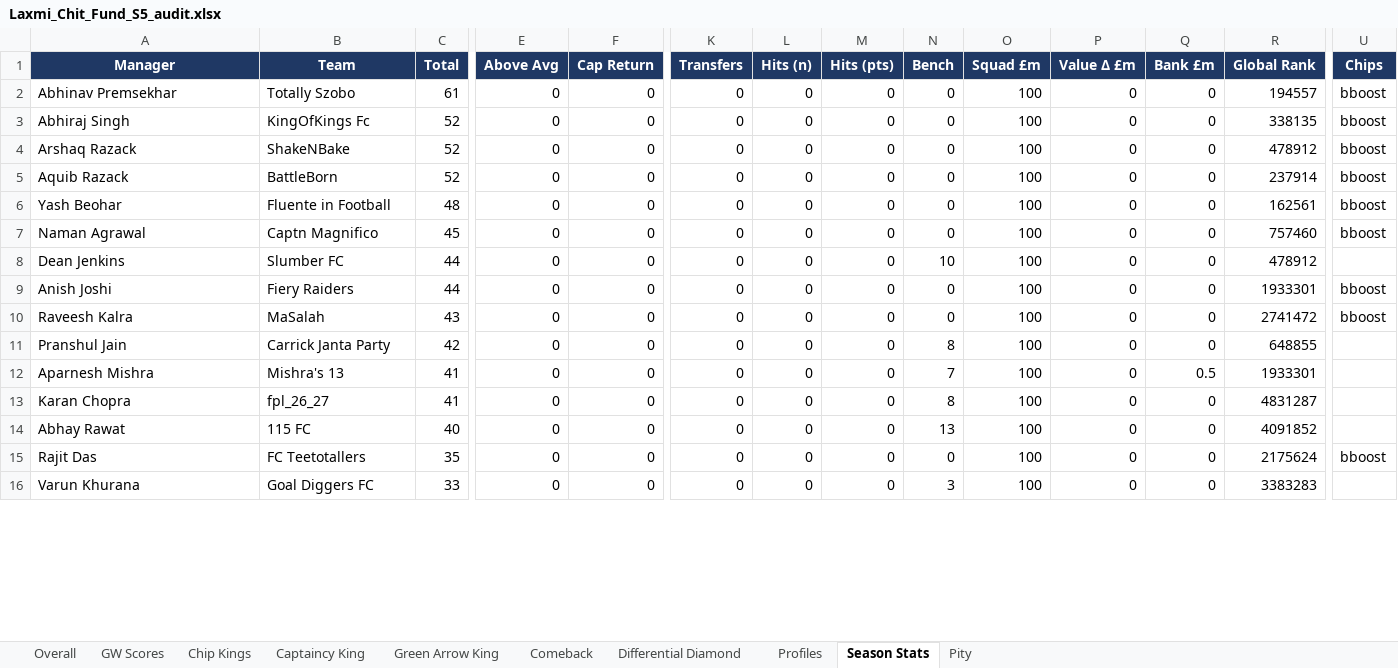
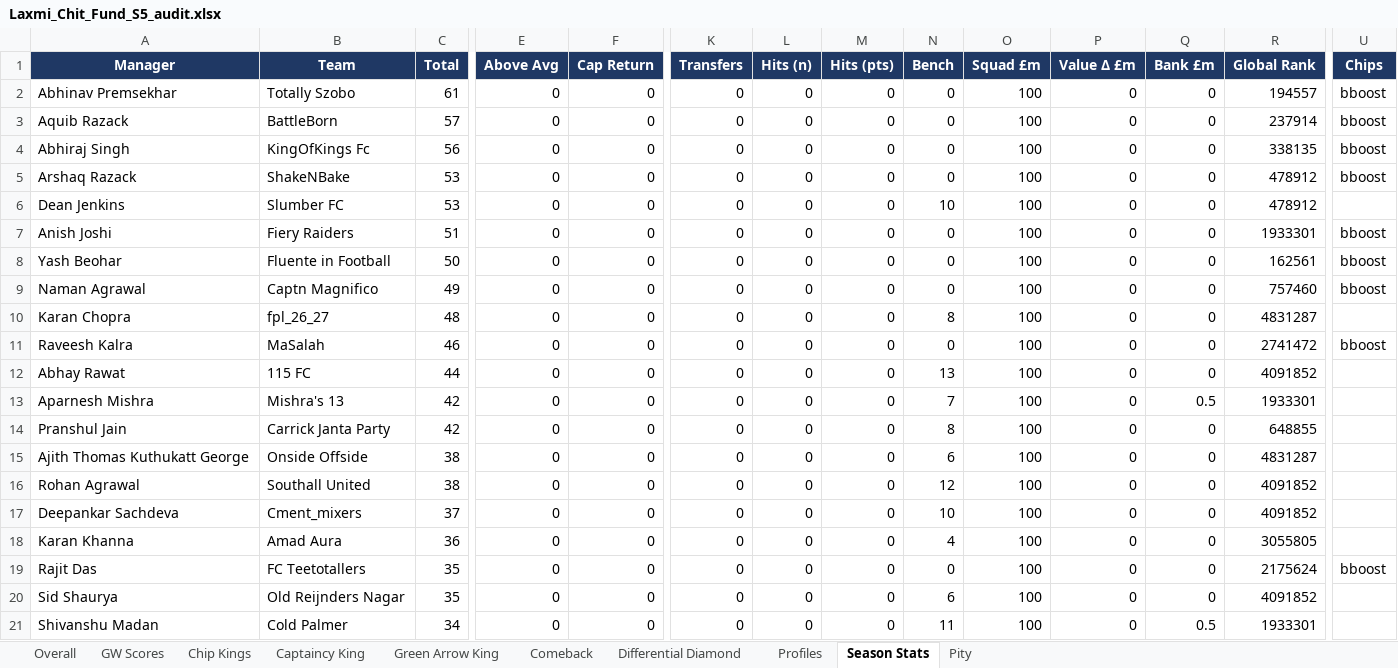
Before and after one commit to yash1997beohar/lcf-s5, an Excel workbook: docs/Laxmi_Chit_Fund_S5_audit.xlsx, sheet Season Stats, drawn as a sheet; only a part is shown, gaps mark what is left out; the shorter side is filled out with more unchanged rows; values as stored, in another font and other column widths than the file's, no borders; removed rows and columns are numbered as before the commit, all else as after; rows hold the shown columns only; the diff covers the shown part only; the diff names each change by its address in the sheet, - before the commit and + after, or states it on an @@ line.

```diff
--- a/docs/Laxmi_Chit_Fund_S5_audit.xlsx (sheet Season Stats)
+++ b/docs/Laxmi_Chit_Fund_S5_audit.xlsx (sheet Season Stats)
+row 3: Aquib Razack | BattleBorn | 57 | 0 | 0 | 0 | 0 | 0 | 0 | 100 | 0 | 0 | 237914 | bboost
-C4 (Total): 52
+C4 (Total): 56
-C5 (Total): 52
+C5 (Total): 53
+row 6: Dean Jenkins | Slumber FC | 53 | 0 | 0 | 0 | 0 | 0 | 10 | 100 | 0 | 0 | 478912
-A7 (Manager): Aquib Razack
+A7 (Manager): Anish Joshi
-B7 (Team): BattleBorn
+B7 (Team): Fiery Raiders
-C7 (Total): 52
+C7 (Total): 51
-R7 (Global Rank): 237914
+R7 (Global Rank): 1933301
-C8 (Total): 48
+C8 (Total): 50
-C9 (Total): 45
+C9 (Total): 49
-A10 (Manager): Dean Jenkins
+A10 (Manager): Karan Chopra
-B10 (Team): Slumber FC
+B10 (Team): fpl_26_27
-C10 (Total): 44
+C10 (Total): 48
-N10 (Bench): 10
+N10 (Bench): 8
-R10 (Global Rank): 478912
+R10 (Global Rank): 4831287
-row 9: Anish Joshi | Fiery Raiders | 44 | 0 | 0 | 0 | 0 | 0 | 0 | 100 | 0 | 0 | 1933301 | bboost
-C11 (Total): 43
+C11 (Total): 46
+row 12: Abhay Rawat | 115 FC | 44 | 0 | 0 | 0 | 0 | 0 | 13 | 100 | 0 | 0 | 4091852
+row 13: Aparnesh Mishra | Mishra's 13 | 42 | 0 | 0 | 0 | 0 | 0 | 7 | 100 | 0 | 0.5 | 1933301
-row 12: Aparnesh Mishra | Mishra's 13 | 41 | 0 | 0 | 0 | 0 | 0 | 7 | 100 | 0 | 0.5 | 1933301
-A15 (Manager): Karan Chopra
+A15 (Manager): Ajith Thomas Kuthukatt George
-B15 (Team): fpl_26_27
+B15 (Team): Onside Offside
-C15 (Total): 41
+C15 (Total): 38
-N15 (Bench): 8
+N15 (Bench): 6
-A16 (Manager): Abhay Rawat
+A16 (Manager): Rohan Agrawal
-B16 (Team): 115 FC
+B16 (Team): Southall United
-C16 (Total): 40
+C16 (Total): 38
-N16 (Bench): 13
+N16 (Bench): 12
+row 17: Deepankar Sachdeva | Cment_mixers | 37 | 0 | 0 | 0 | 0 | 0 | 10 | 100 | 0 | 0 | 4091852
+row 18: Karan Khanna | Amad Aura | 36 | 0 | 0 | 0 | 0 | 0 | 4 | 100 | 0 | 0 | 3055805
+row 20: Sid Shaurya | Old Reijnders Nagar | 35 | 0 | 0 | 0 | 0 | 0 | 6 | 100 | 0 | 0 | 4091852
+row 21: Shivanshu Madan | Cold Palmer | 34 | 0 | 0 | 0 | 0 | 0 | 11 | 100 | 0 | 0.5 | 1933301
```
Also changed, not shown: 1 added row, 7 removed rows and 18 edited cells elsewhere in this sheet, sheet Profiles, sheet Overall, sheet Captaincy King, sheet Green Arrow King, sheet GW Scores, 2 other files.
